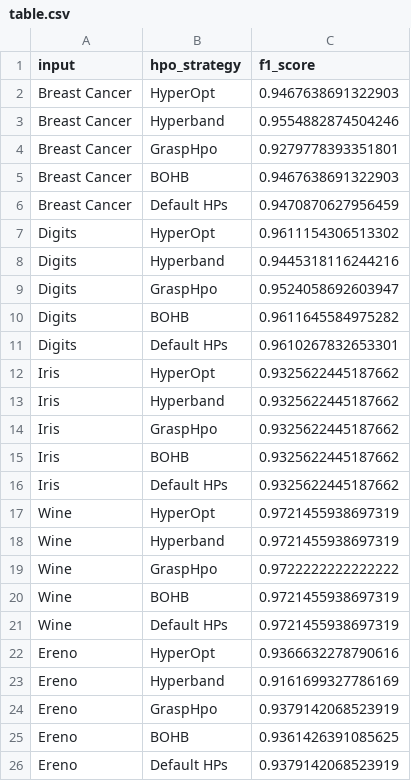
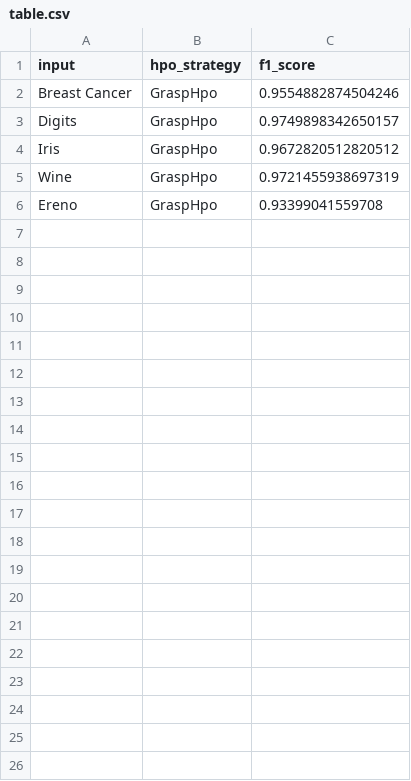
Before and after one commit to shinwookim/GRASP-HPO, a CSV file: src/output/results/table.csv, drawn as a sheet.

```diff
--- a/src/output/results/table.csv
+++ b/src/output/results/table.csv
@@ -1,26 +1,6 @@
 input,hpo_strategy,f1_score
-Breast Cancer,HyperOpt,0.9467638691322903
-Breast Cancer,Hyperband,0.9554882874504246
-Breast Cancer,GraspHpo,0.9279778393351801
-Breast Cancer,BOHB,0.9467638691322903
-Breast Cancer,Default HPs,0.9470870627956459
-Digits,HyperOpt,0.9611154306513302
-Digits,Hyperband,0.9445318116244216
-Digits,GraspHpo,0.9524058692603947
-Digits,BOHB,0.9611645584975282
-Digits,Default HPs,0.9610267832653301
-Iris,HyperOpt,0.9325622445187662
-Iris,Hyperband,0.9325622445187662
-Iris,GraspHpo,0.9325622445187662
-Iris,BOHB,0.9325622445187662
-Iris,Default HPs,0.9325622445187662
-Wine,HyperOpt,0.9721455938697319
-Wine,Hyperband,0.9721455938697319
-Wine,GraspHpo,0.9722222222222222
-Wine,BOHB,0.9721455938697319
-Wine,Default HPs,0.9721455938697319
-Ereno,HyperOpt,0.9366632278790616
-Ereno,Hyperband,0.9161699327786169
-Ereno,GraspHpo,0.9379142068523919
-Ereno,BOHB,0.9361426391085625
-Ereno,Default HPs,0.9379142068523919
+Breast Cancer,GraspHpo,0.9554882874504246
+Digits,GraspHpo,0.9749898342650157
+Iris,GraspHpo,0.9672820512820512
+Wine,GraspHpo,0.9721455938697319
+Ereno,GraspHpo,0.93399041559708
```
Also changed, not shown: 15 other files.
